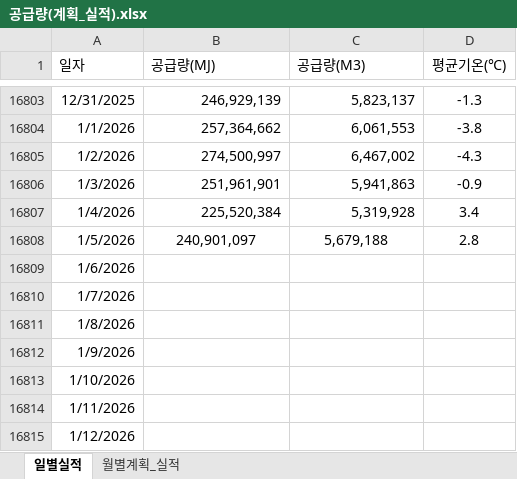
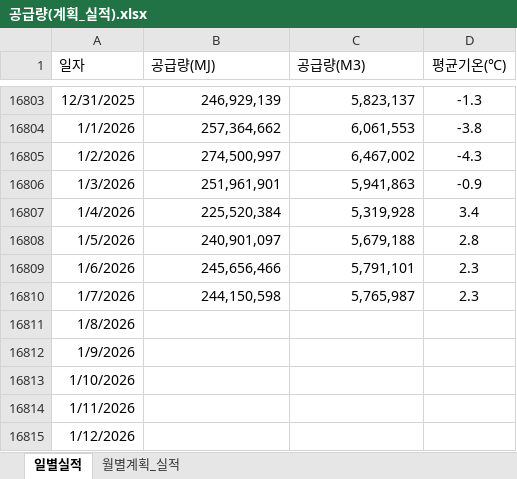
Before and after one commit to Han11112222/Daily-Gas-Distribution-Check, an Excel workbook: 공급량(계획_실적).xlsx, sheet 일별실적, drawn as a sheet; only a part is shown, gaps mark what is left out; values as stored, in another font and other column widths than the file's, no borders; the diff names each change by its address in the sheet, - before the commit and + after, or states it on an @@ line.

Commit message:
Add files via upload

```diff
--- a/공급량(계획_실적).xlsx (sheet 일별실적)
+++ b/공급량(계획_실적).xlsx (sheet 일별실적)
-B16808:C16808 alignment: center
+B16808:C16808 alignment: right
-B16809 (공급량(MJ)): (empty)
+B16809 (공급량(MJ)): 245,656,466
-C16809 (공급량(M3)): (empty)
+C16809 (공급량(M3)): 5,791,101
-D16809:D16810 (평균기온(℃)): (empty)
+D16809:D16810 (평균기온(℃)): 2.3
-B16810 (공급량(MJ)): (empty)
+B16810 (공급량(MJ)): 244,150,598
-C16810 (공급량(M3)): (empty)
+C16810 (공급량(M3)): 5,765,987
```
